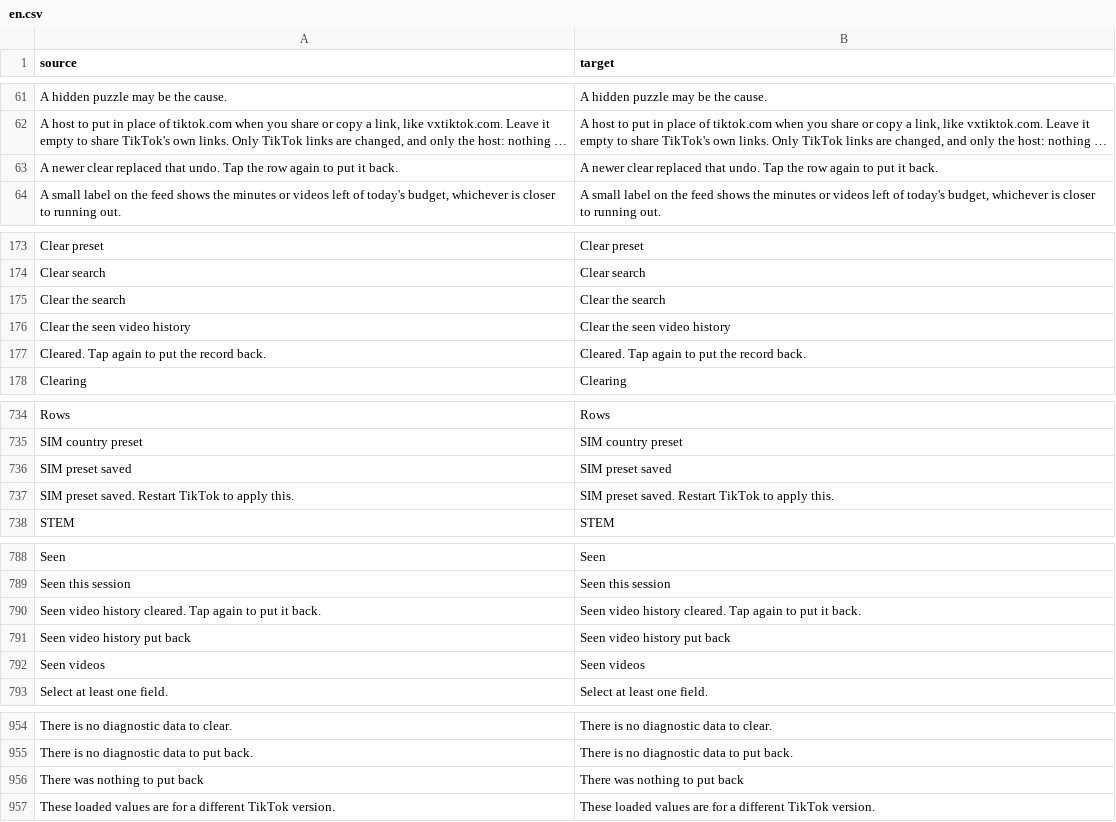
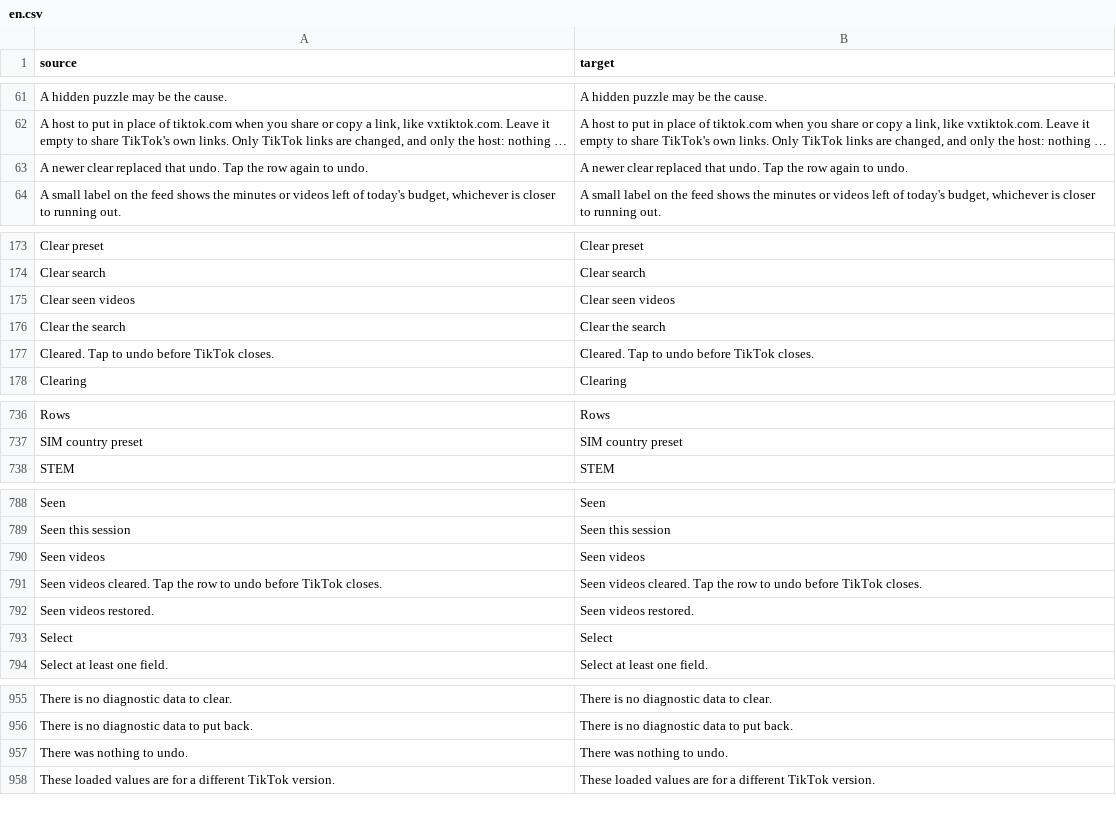
Before and after one commit to Dojz/hushfeed, a CSV file: extensions/tiktok/src/main/l10n/en.csv, drawn as a sheet; only a part is shown, gaps mark what is left out; long unchanged cells end in …; removed rows and columns are numbered as before the commit, all else as after; the diff covers the shown part only; the diff names each change by its address in the sheet, - before the commit and + after, or states it on an @@ line.

```diff
--- a/extensions/tiktok/src/main/l10n/en.csv
+++ b/extensions/tiktok/src/main/l10n/en.csv
-A63 (source): …again to put it back.
+A63 (source): …again to undo.
-B63 (target): …again to put it back.
+B63 (target): …again to undo.
+row 175: Clear seen videos | Clear seen videos
-row 176: Clear the seen video history | Clear the seen video history
-row 177: Cleared. Tap again to put the record back. | Cleared. Tap again to put the record back.
+row 177: Cleared. Tap to undo before TikTok closes. | Cleared. Tap to undo before TikTok closes.
-row 736: SIM preset saved | SIM preset saved
-row 737: SIM preset saved. Restart TikTok to apply this. | SIM preset saved. Restart TikTok to apply this.
-row 790: Seen video history cleared. Tap again to put it back. | Seen video history cleared. Tap again to put it back.
-row 791: Seen video history put back | Seen video history put back
+row 791: Seen videos cleared. Tap the row to undo before TikTok closes. | Seen videos cleared. Tap the row to undo before TikTok closes.
+row 792: Seen videos restored. | Seen videos restored.
+row 793: Select | Select
-row 956: There was nothing to put back | There was nothing to put back
+row 957: There was nothing to undo. | There was nothing to undo.
```
Also changed, not shown: 5 added rows and 2 removed rows elsewhere in this file, extensions/tiktok/src/main/l10n/de.tsv, extensions/tiktok/src/main/l10n/es.tsv, 11 other files.
